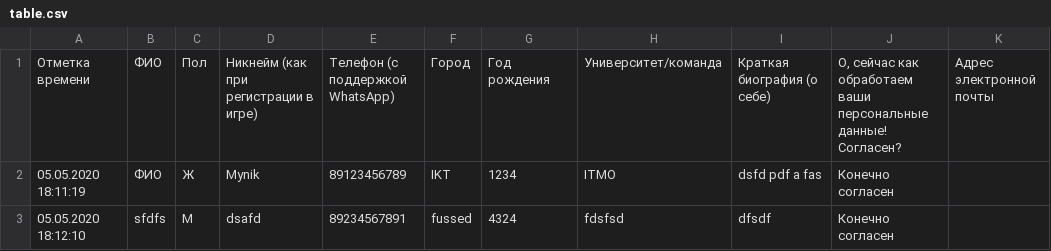
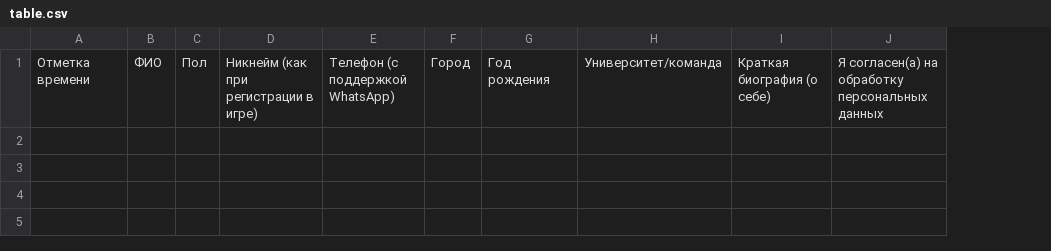
Before and after one commit to grishinKirill/SailingRaces, a CSV file: table.csv, drawn as a sheet; removed rows and columns are numbered as before the commit, all else as after; the diff names each change by its address in the sheet, - before the commit and + after, or states it on an @@ line.

```diff
--- a/table.csv
+++ b/table.csv
-column J, row 1: О, сейчас как обработаем ваши персональные данные! Согласен?
-column K, row 1: Адрес электронной почты
+column J, row 1: Я согласен(а) на обработку персональных данных
-row 2: 05.05.2020 18:11:19 | ФИО | Ж | Mynik | 89123456789 | IKT | 1234 | ITMO | dsfd pdf a fas | Конечно согласен
-row 3: 05.05.2020 18:12:10 | sfdfs | М | dsafd | 89234567891 | fussed | 4324 | fdsfsd | dfsdf | Конечно согласен
```
Also changed, not shown: 7 other files.
